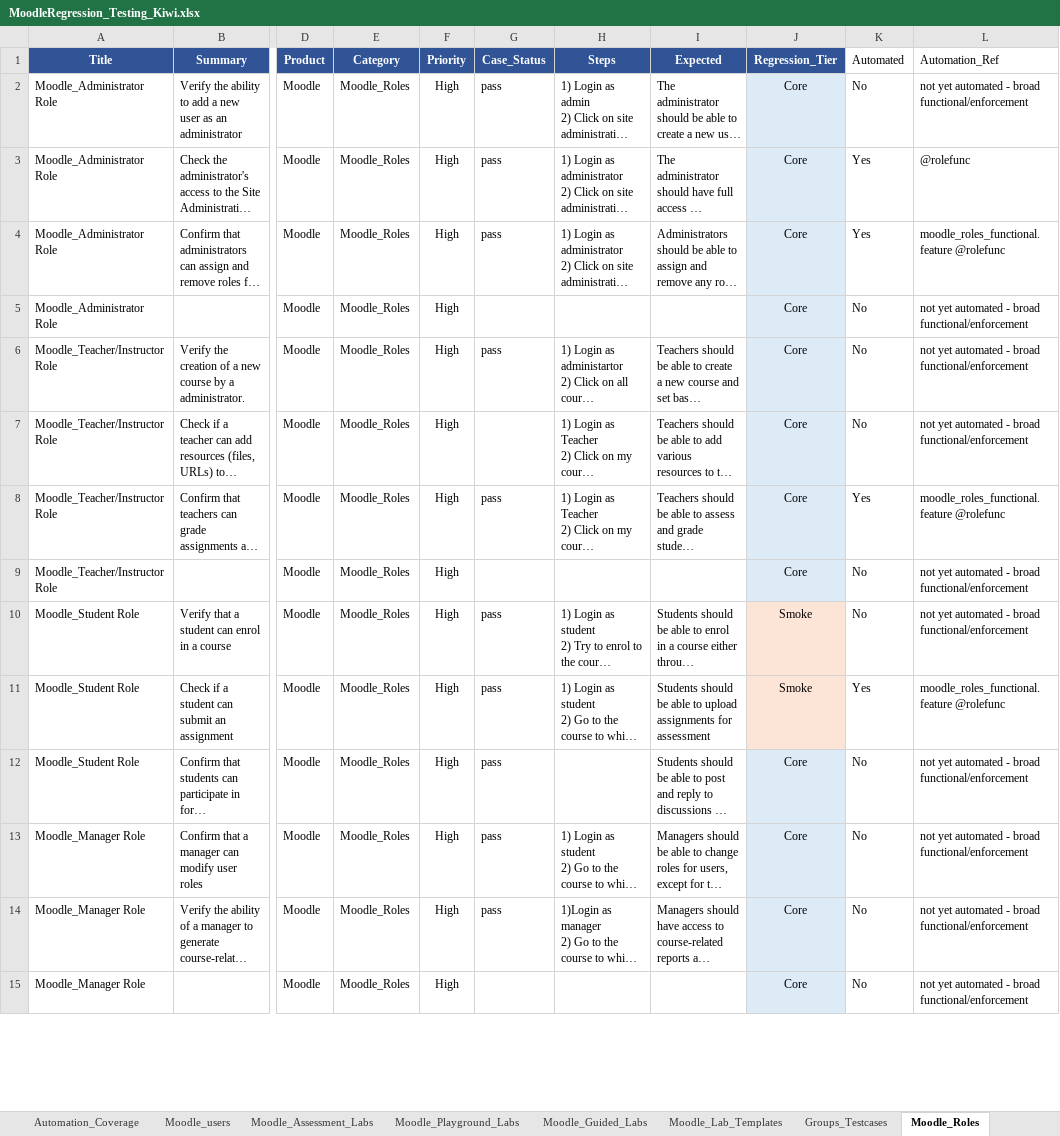
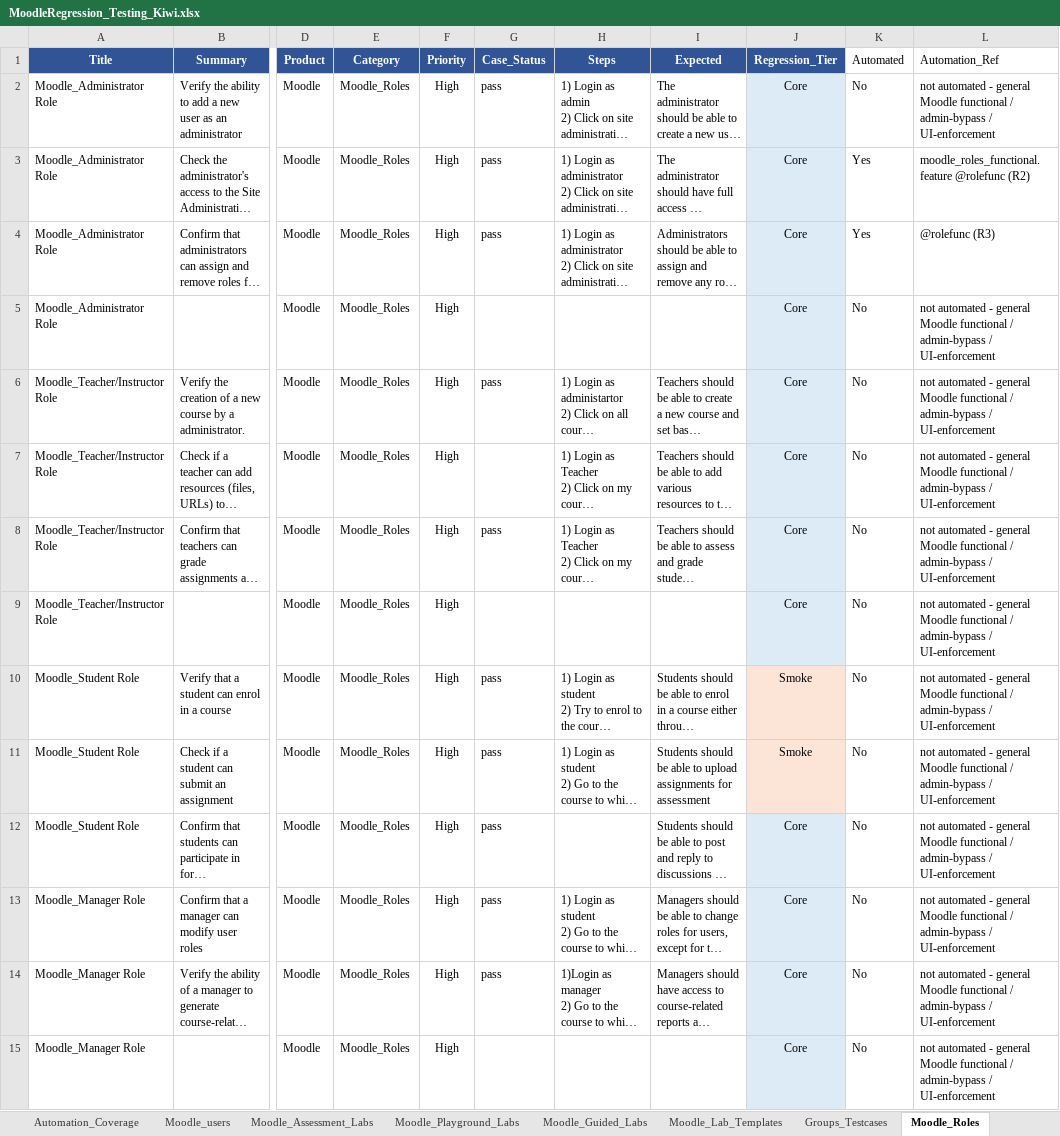
Before and after one commit to codelogin007/NuveproQA-MoodleAutomation, an Excel workbook: docs/MoodleRegression_Testing_Kiwi.xlsx, sheet Moodle_Roles, drawn as a sheet; only a part is shown, gaps mark what is left out; long unchanged cells end in …; values as stored, in another font and other column widths than the file's, no borders; the diff covers the shown part only; the diff names each change by its address in the sheet, - before the commit and + after, or states it on an @@ line.

```diff
--- a/docs/MoodleRegression_Testing_Kiwi.xlsx (sheet Moodle_Roles)
+++ b/docs/MoodleRegression_Testing_Kiwi.xlsx (sheet Moodle_Roles)
-L2 (Automation_Ref): not yet automated - broad functional/enforcement
+L2 (Automation_Ref): not automated - general Moodle functional / admin-bypass / UI-enforcement
-L3 (Automation_Ref): @rolefunc
+L3 (Automation_Ref): moodle_roles_functional.feature @rolefunc (R2)
-L4 (Automation_Ref): moodle_roles_functional.feature @rolefunc
+L4 (Automation_Ref): @rolefunc (R3)
-L5:L7 (Automation_Ref): not yet automated - broad functional/enforcement
+L5:L7 (Automation_Ref): not automated - general Moodle functional / admin-bypass / UI-enforcement
-K8 (Automated): Yes
+K8 (Automated): No
-L8 (Automation_Ref): moodle_roles_functional.feature @rolefunc
+L8 (Automation_Ref): not automated - general Moodle functional / admin-bypass / UI-enforcement
-L9:L10 (Automation_Ref): not yet automated - broad functional/enforcement
+L9:L10 (Automation_Ref): not automated - general Moodle functional / admin-bypass / UI-enforcement
-K11 (Automated): Yes
+K11 (Automated): No
-L11 (Automation_Ref): moodle_roles_functional.feature @rolefunc
+L11 (Automation_Ref): not automated - general Moodle functional / admin-bypass / UI-enforcement
-L12:L15 (Automation_Ref): not yet automated - broad functional/enforcement
+L12:L15 (Automation_Ref): not automated - general Moodle functional / admin-bypass / UI-enforcement
```
Also changed, not shown: 127 edited cells elsewhere in this sheet, sheet Moodle_Playground_Labs, sheet Automation_Coverage.
